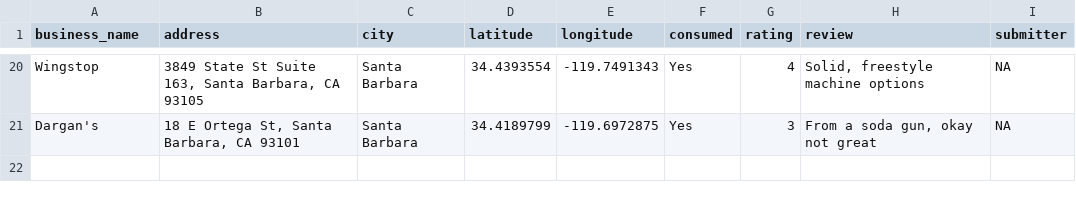
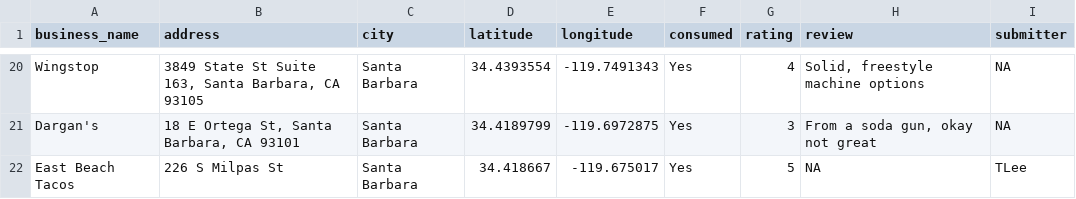
Before and after one commit to traceybit/fountain-dc-sb, a CSV file: data/locations.csv, drawn as a sheet; only a part is shown, gaps mark what is left out; the diff names each change by its address in the sheet, - before the commit and + after, or states it on an @@ line.

```diff
--- a/data/locations.csv
+++ b/data/locations.csv
+row 22: East Beach Tacos | 226 S Milpas St | Santa Barbara | 34.418667 | -119.675017 | Yes | 5 | NA | TLee
```
Also changed, not shown: 2 other files.
